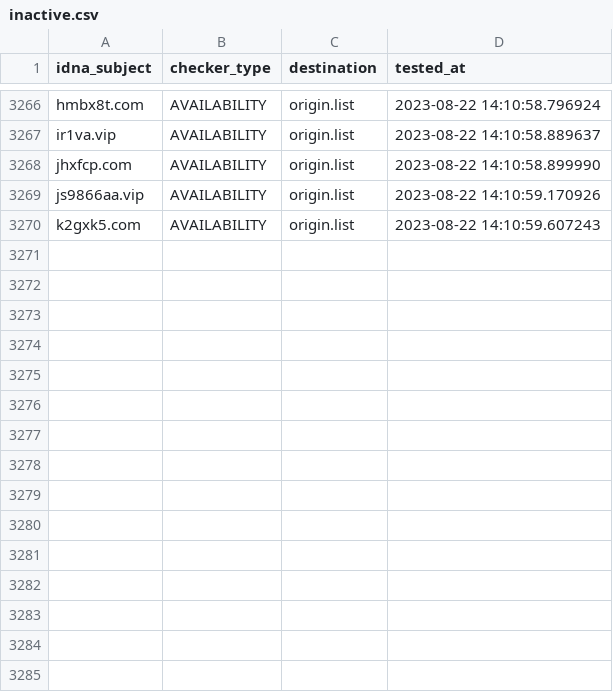
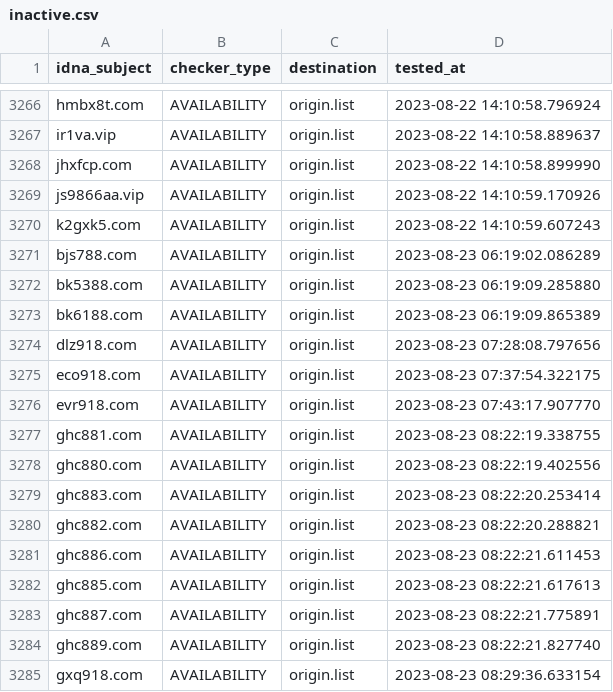
Before and after one commit to bigdargon/hostsVN-gambling-02-dead-hosts, a CSV file: .pyfunceble/inactive.csv, drawn as a sheet; only a part is shown, gaps mark what is left out; the diff names each change by its address in the sheet, - before the commit and + after, or states it on an @@ line.

```diff
--- a/.pyfunceble/inactive.csv
+++ b/.pyfunceble/inactive.csv
+row 3271: bjs788.com | AVAILABILITY | origin.list | 2023-08-23 06:19:02.086289
+row 3272: bk5388.com | AVAILABILITY | origin.list | 2023-08-23 06:19:09.285880
+row 3273: bk6188.com | AVAILABILITY | origin.list | 2023-08-23 06:19:09.865389
+row 3274: dlz918.com | AVAILABILITY | origin.list | 2023-08-23 07:28:08.797656
+row 3275: eco918.com | AVAILABILITY | origin.list | 2023-08-23 07:37:54.322175
+row 3276: evr918.com | AVAILABILITY | origin.list | 2023-08-23 07:43:17.907770
+row 3277: ghc881.com | AVAILABILITY | origin.list | 2023-08-23 08:22:19.338755
+row 3278: ghc880.com | AVAILABILITY | origin.list | 2023-08-23 08:22:19.402556
+row 3279: ghc883.com | AVAILABILITY | origin.list | 2023-08-23 08:22:20.253414
+row 3280: ghc882.com | AVAILABILITY | origin.list | 2023-08-23 08:22:20.288821
+row 3281: ghc886.com | AVAILABILITY | origin.list | 2023-08-23 08:22:21.611453
+row 3282: ghc885.com | AVAILABILITY | origin.list | 2023-08-23 08:22:21.617613
+row 3283: ghc887.com | AVAILABILITY | origin.list | 2023-08-23 08:22:21.775891
+row 3284: ghc889.com | AVAILABILITY | origin.list | 2023-08-23 08:22:21.827740
+row 3285: gxq918.com | AVAILABILITY | origin.list | 2023-08-23 08:29:36.633154
```
Also changed, not shown: 18 other files.
